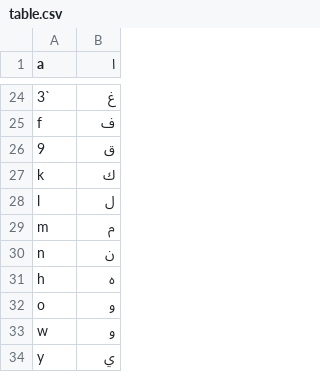
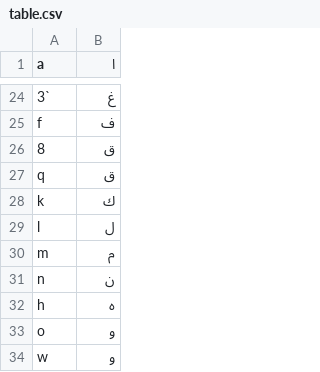
Before and after one commit to mazenbesher/Eng2Ara, a CSV file: table.csv, drawn as a sheet; only a part is shown, gaps mark what is left out; the shorter side is filled out with more unchanged rows; the diff names each change by its address in the sheet, - before the commit and + after, or states it on an @@ line.

Commit message:
update table and tests

```diff
--- a/table.csv
+++ b/table.csv
-A26 (a): 9
+A26 (a): 8
+row 27: q | ق
```
Also changed, not shown: tests.csv.
